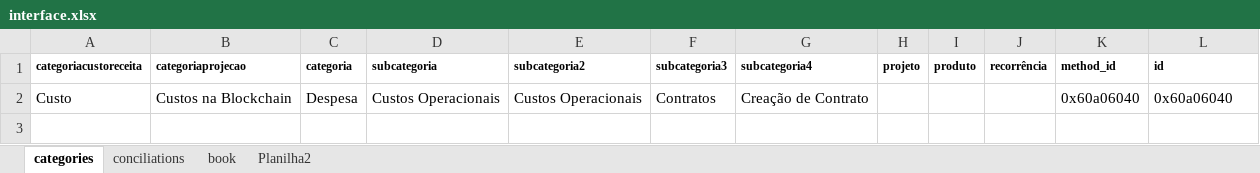
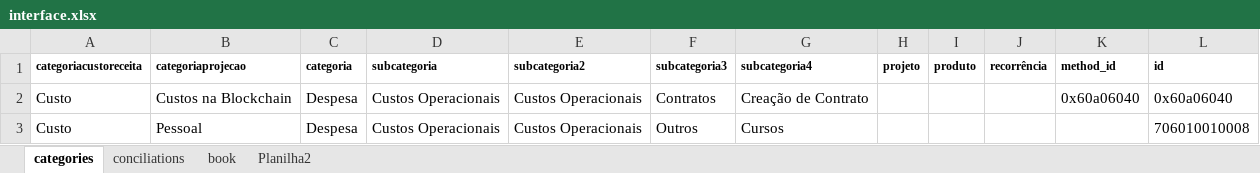
Before and after one commit to caiobretas/Lumx---Principal, an Excel workbook: interface.xlsx, sheet categories, drawn as a sheet; values as stored, in another font and other column widths than the file's, no borders; the diff names each change by its address in the sheet, - before the commit and + after, or states it on an @@ line.

```diff
--- a/interface.xlsx (sheet categories)
+++ b/interface.xlsx (sheet categories)
+row 3: Custo | Pessoal | Despesa | Custos Operacionais | Custos Operacionais | Outros | Cursos |  |  |  |  | 706010010008
```
Also changed, not shown: 2 other files.
